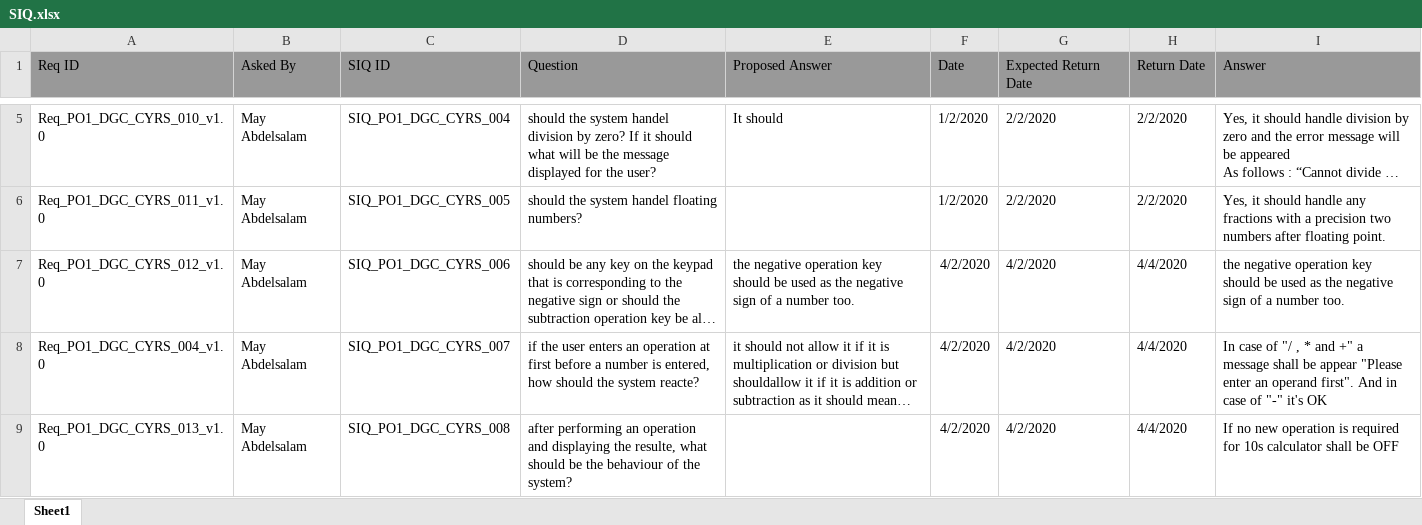
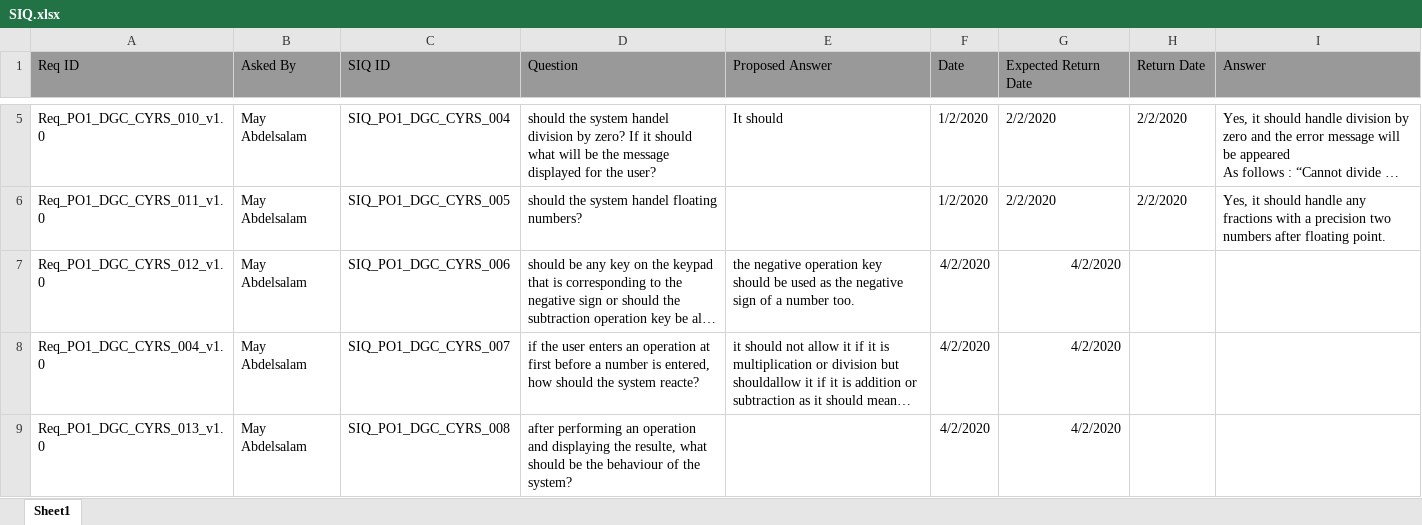
Before and after one commit to moamen-ahmed-93/SWE_Calculator, an Excel workbook: Input documents/SIQ.xlsx, sheet Sheet1, drawn as a sheet; only a part is shown, gaps mark what is left out; long unchanged cells end in …; values as stored, in another font and other column widths than the file's, no borders; the diff names each change by its address in the sheet, - before the commit and + after, or states it on an @@ line.

Commit message:
new updates to the CYRS document after viewing the SIQ sheet Signed-off-by: mayabdelsalam <mayabdalsalam777@gmail.com>

```diff
--- a/Input documents/SIQ.xlsx (sheet Sheet1)
+++ b/Input documents/SIQ.xlsx (sheet Sheet1)
-G7:G9 alignment: left
+G7:G9 alignment: right
-H7:H9 (Return Date): 4/4/2020
+H7:H9 (Return Date): (empty)
-I7 (Answer): the negative operation key should be used as the negative sign of a number too.
+I7 (Answer): (empty)
-I8 (Answer): In case of "/ , * and +" a message shall be appear "Please enter an operand first". And in case of "-" it's OK
+I8 (Answer): (empty)
-I9 (Answer): If no new operation is required for 10s calculator shall be OFF
+I9 (Answer): (empty)
```
Also changed, not shown: 3 other files.
